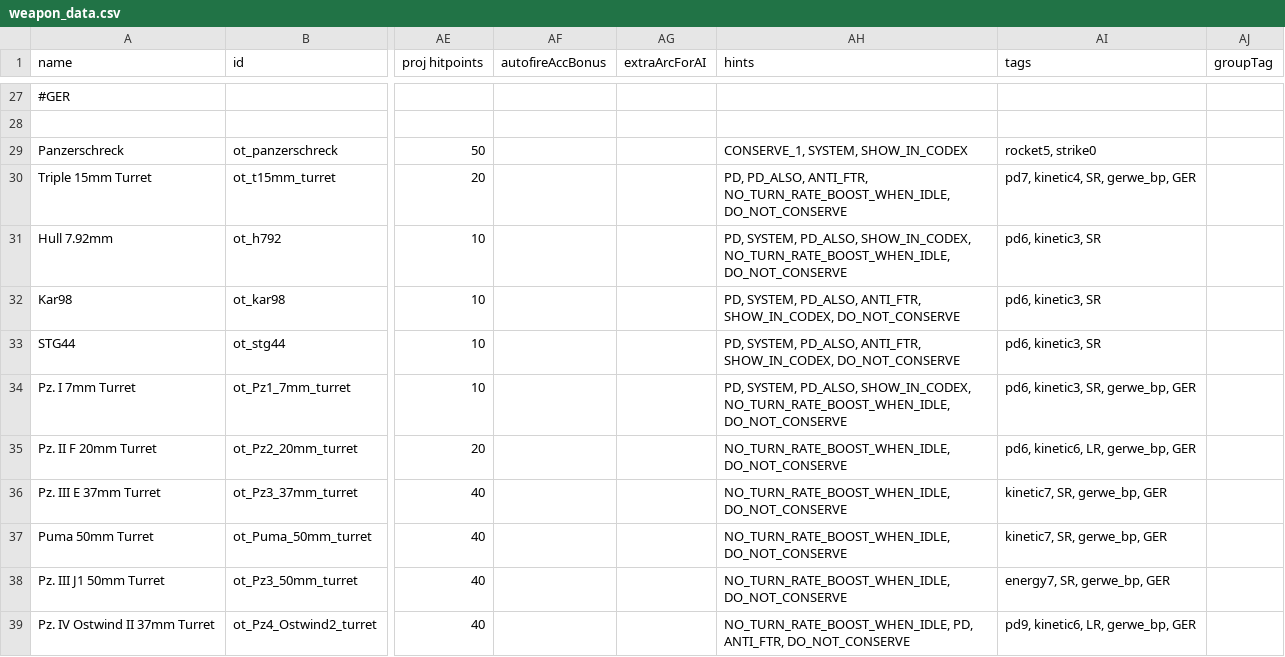
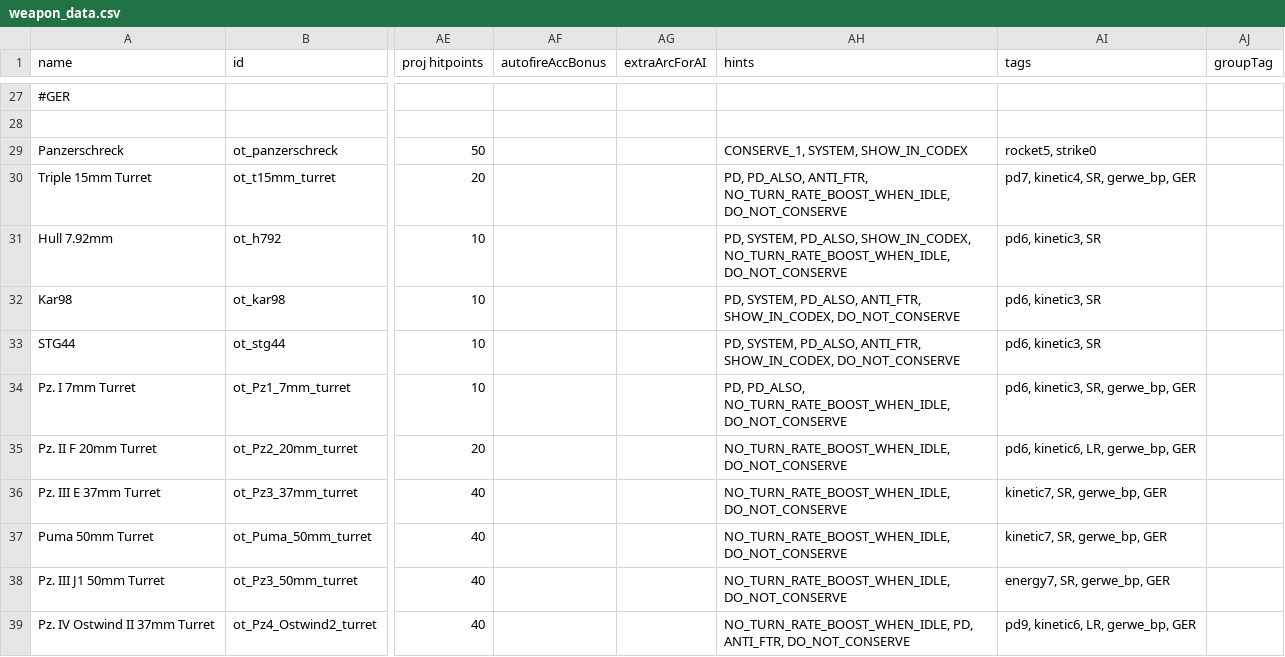
Before and after one commit to OfflcerSam/TankSector, a CSV file: data/weapons/weapon_data.csv, drawn as a sheet; only a part is shown, gaps mark what is left out; the diff names each change by its address in the sheet, - before the commit and + after, or states it on an @@ line.

Commit message:
agh

```diff
--- a/data/weapons/weapon_data.csv
+++ b/data/weapons/weapon_data.csv
-AH34 (hints): PD, SYSTEM, PD_ALSO, SHOW_IN_CODEX, NO_TURN_RATE_BOOST_WHEN_IDLE, DO_NOT_CONSERVE
+AH34 (hints): PD, PD_ALSO, NO_TURN_RATE_BOOST_WHEN_IDLE, DO_NOT_CONSERVE
```
